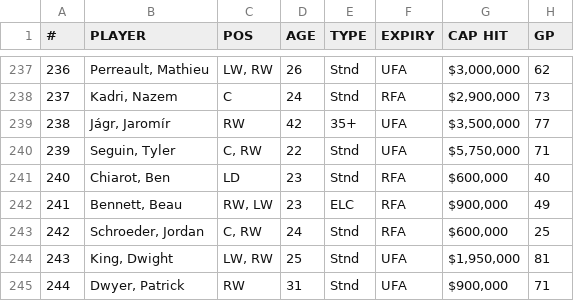
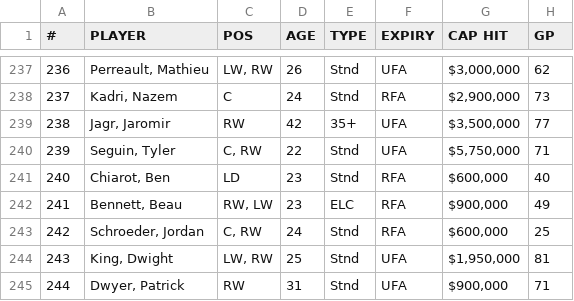
Before and after one commit to HockeyStatSupplier/StatsSupply, a CSV file: Player_Cap - 2014-2015.csv, drawn as a sheet; only a part is shown, gaps mark what is left out; the diff names each change by its address in the sheet, - before the commit and + after, or states it on an @@ line.

Commit message:
Update Player_Cap - 2014-2015.csv

```diff
--- a/Player_Cap - 2014-2015.csv
+++ b/Player_Cap - 2014-2015.csv
-B239 (PLAYER): Jágr, Jaromír
+B239 (PLAYER): Jagr, Jaromir
```
